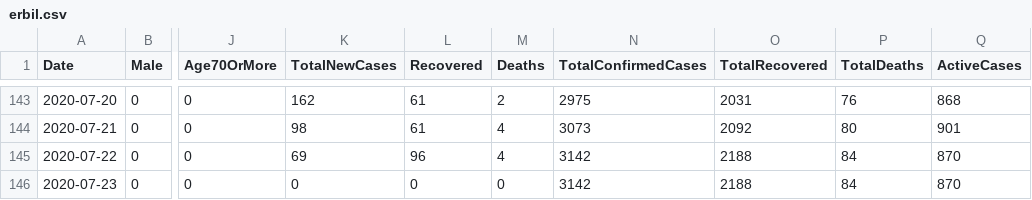
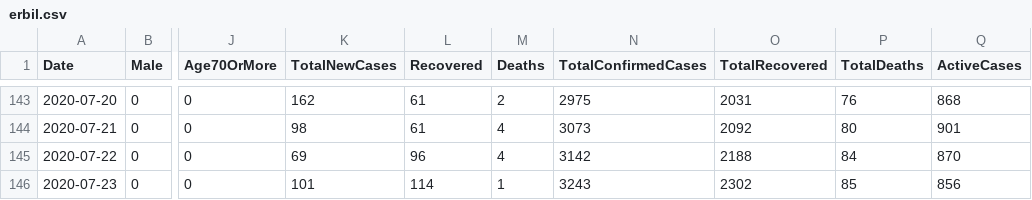
Before and after one commit to DevelopersTree/Kovid19, a CSV file: data/governorates/erbil.csv, drawn as a sheet; only a part is shown, gaps mark what is left out; the diff names each change by its address in the sheet, - before the commit and + after, or states it on an @@ line.

```diff
--- a/data/governorates/erbil.csv
+++ b/data/governorates/erbil.csv
-K146 (TotalNewCases): 0
+K146 (TotalNewCases): 101
-L146 (Recovered): 0
+L146 (Recovered): 114
-M146 (Deaths): 0
+M146 (Deaths): 1
-N146 (TotalConfirmedCases): 3142
+N146 (TotalConfirmedCases): 3243
-O146 (TotalRecovered): 2188
+O146 (TotalRecovered): 2302
-P146 (TotalDeaths): 84
+P146 (TotalDeaths): 85
-Q146 (ActiveCases): 870
+Q146 (ActiveCases): 856
```
Also changed, not shown: data/governorates/duhok.csv, data/governorates/halabja.csv, 7 other files.
